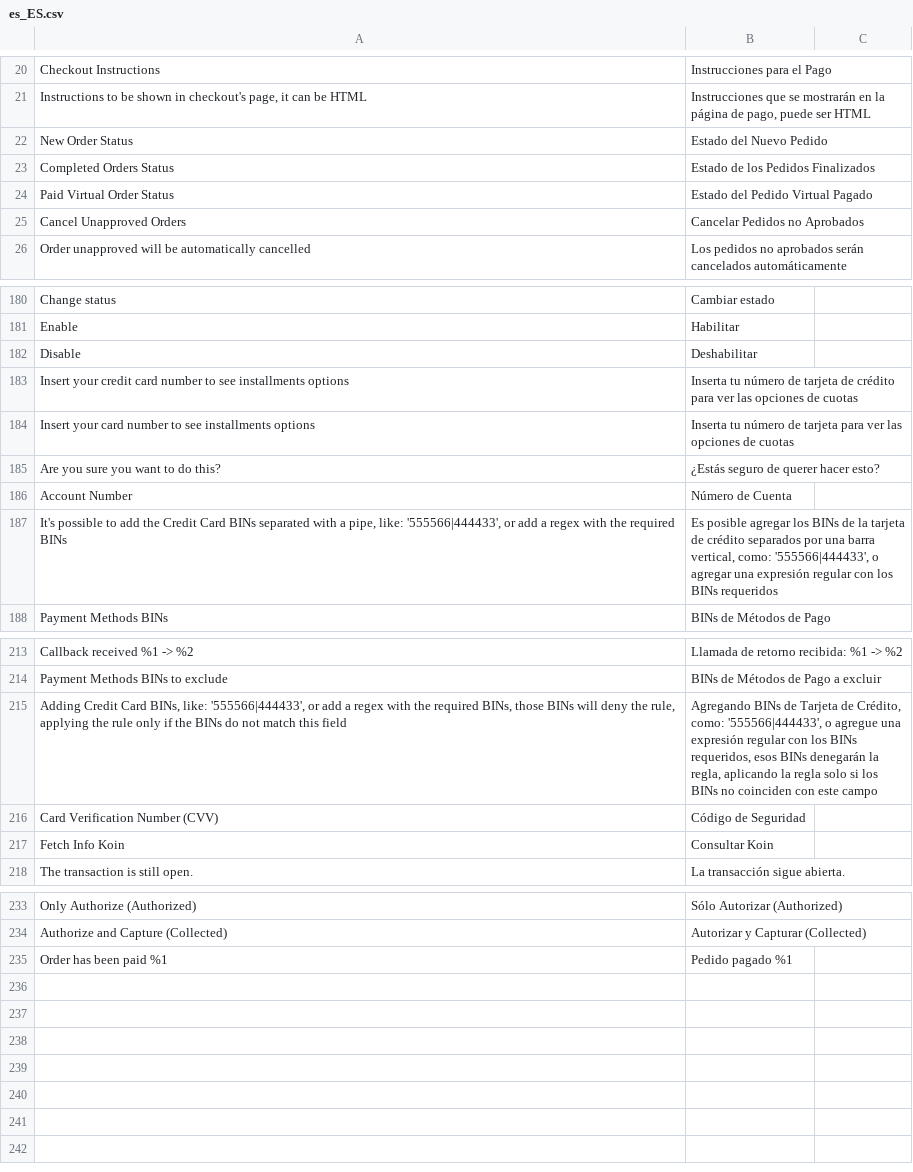
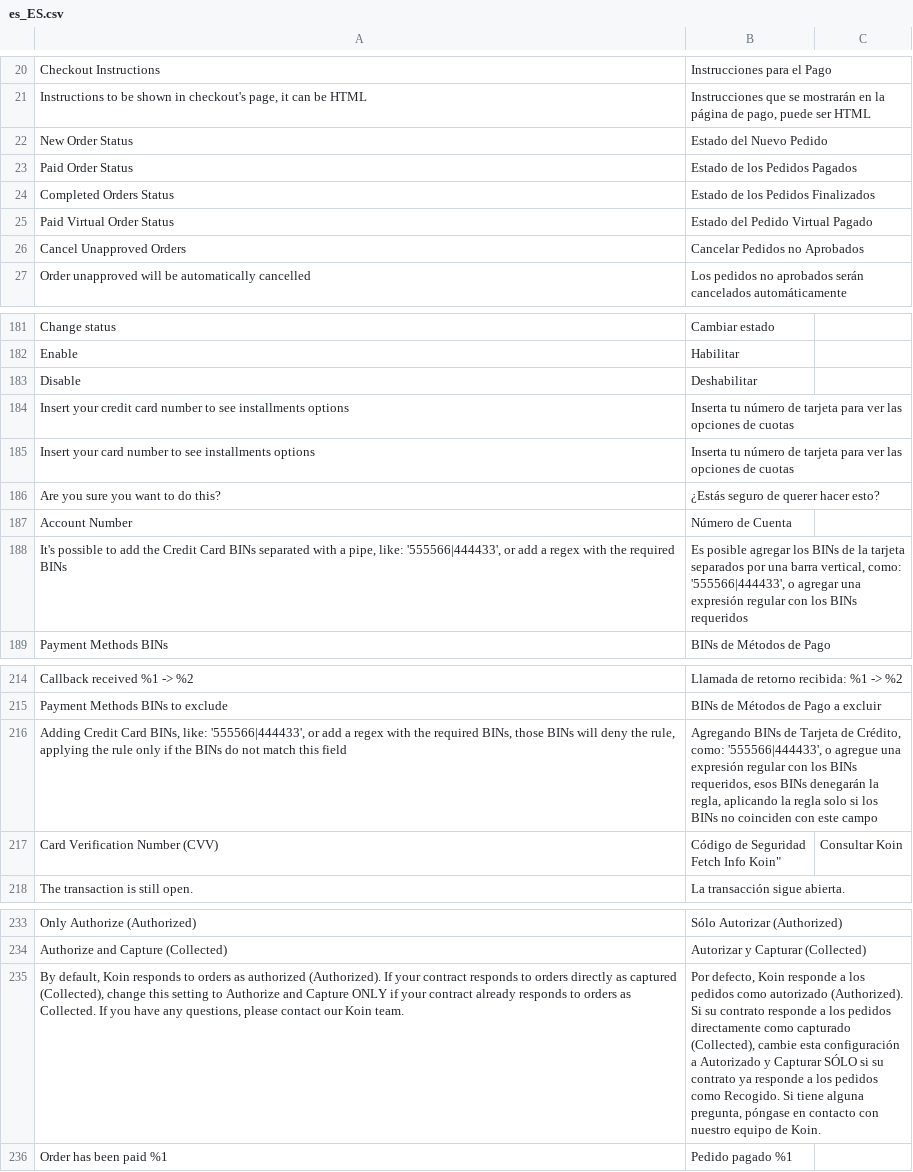
Before and after one commit to bizcommerce/koin-magento2, a CSV file: i18n/es_ES.csv, drawn as a sheet; only a part is shown, gaps mark what is left out; removed rows and columns are numbered as before the commit, all else as after; ↵ is a line break in a cell; the diff names each change by its address in the sheet, - before the commit and + after, or states it on an @@ line.

Commit message:
feat: added new itens to i18n and remove redunctant order comments

```diff
--- a/i18n/es_ES.csv
+++ b/i18n/es_ES.csv
+row 23: Paid Order Status | Estado de los Pedidos Pagados
-B184: …de tarjeta de crédito para ver…
+B184: …de tarjeta para ver…
-B188: …la tarjeta de crédito separados por…
+B188: …la tarjeta separados por…
-B217: Código de Seguridad
+B217: Código de Seguridad ↵ Fetch Info Koin"
-C217: (empty)
+C217: Consultar Koin
-row 217: Fetch Info Koin | Consultar Koin
+row 235: By default, Koin responds to orders as authorized (Authorized). If your contract responds to orders directly as captured (Collected), change this setting to Authorize and Capture ONLY if your contract already responds to orders as Collected. If you have any questions, please contact our Koin team. | Por defecto, Koin responde a los pedidos como autorizado (Authorized). Si su contrato responde a los pedidos directamente como capturado (Collected), cambie esta configuración a Autorizado y Capturar SÓLO si su contrato ya responde a los pedidos como Recogido. Si tiene alguna pregunta, póngase en contacto con nuestro equipo de Koin.
```
Also changed, not shown: i18n/en_US.csv, i18n/es_AR.csv, 6 other files.
